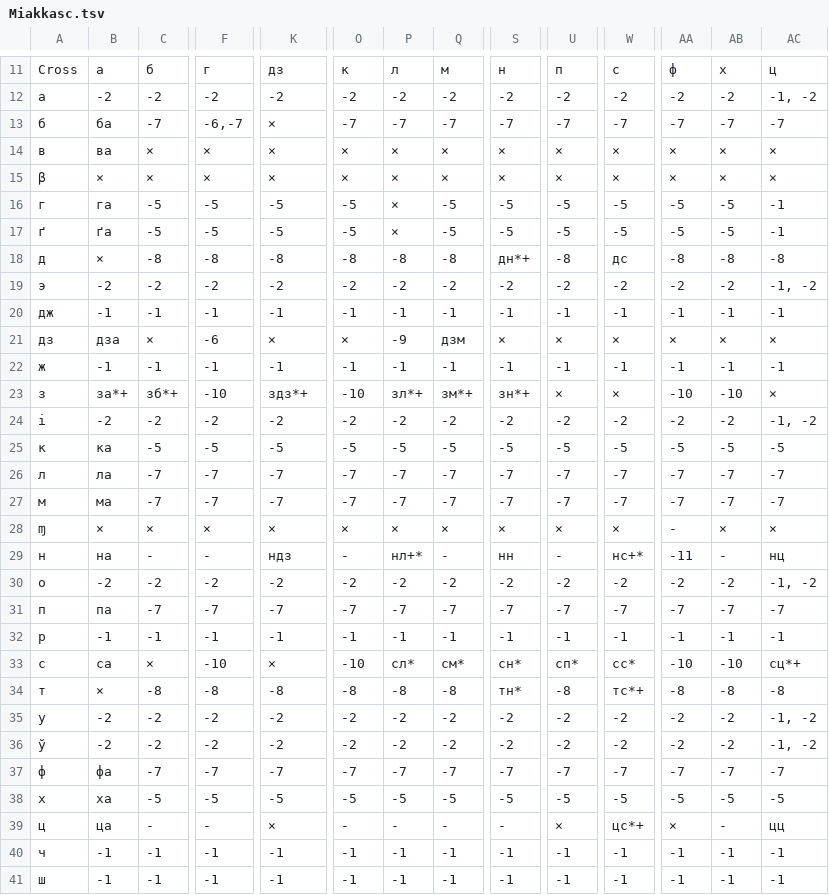
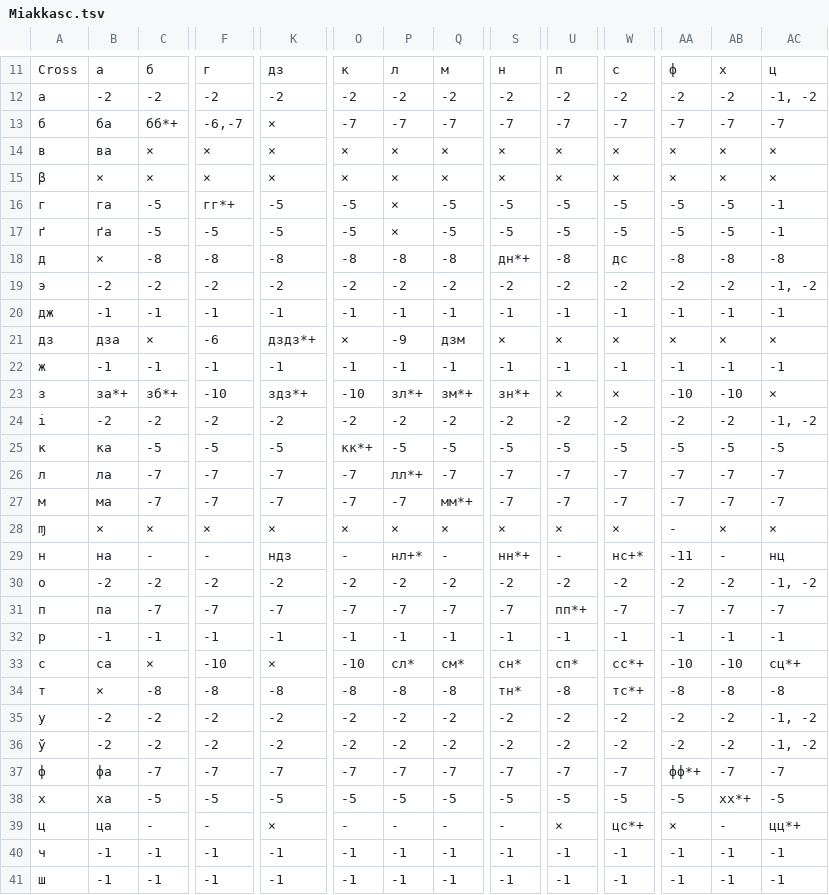
Before and after one commit to Belarus/BelG2P, a TSV file: src/Miakkasc.tsv, drawn as a sheet; only a part is shown, gaps mark what is left out; the diff covers the shown part only; the diff names each change by its address in the sheet, - before the commit and + after, or states it on an @@ line.

```diff
--- a/src/Miakkasc.tsv
+++ b/src/Miakkasc.tsv
-C13: -7
+C13: бб*+
-F16: -5
+F16: гг*+
-K21: ×
+K21: дздз*+
-O25: -5
+O25: кк*+
-P26: -7
+P26: лл*+
-Q27: -7
+Q27: мм*+
-S29: нн
+S29: нн*+
-U31: -7
+U31: пп*+
-W33: сс*
+W33: сс*+
-AA37: -7
+AA37: фф*+
-AB38: -5
+AB38: хх*+
-AC39: цц
+AC39: цц*+
```
Also changed, not shown: 11 added rows and 2 edited cells elsewhere in this file, src/Sprascennie.tsv, 1 other file.
